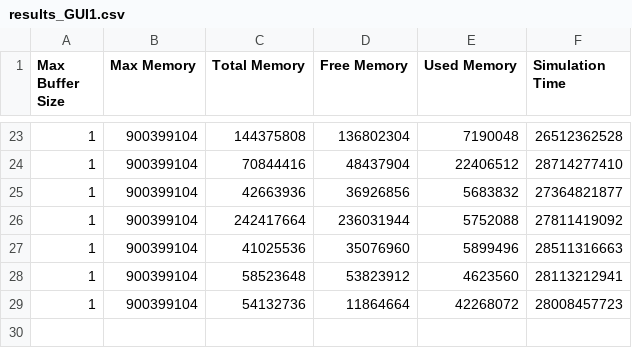
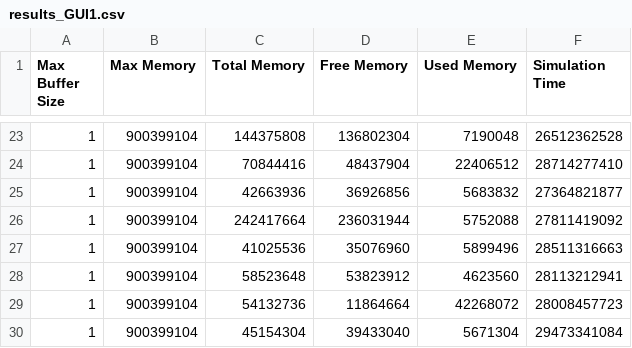
Before and after one commit to alexthelen/CS6310_Project2, a CSV file: Reports/Test Results/Grid Spacing_15 Time Step_1/results_GUI1.csv, drawn as a sheet; only a part is shown, gaps mark what is left out; the diff names each change by its address in the sheet, - before the commit and + after, or states it on an @@ line.

Commit message:
Directory used on all configs now. Updated results

```diff
--- a/Reports/Test Results/Grid Spacing_15 Time Step_1/results_GUI1.csv
+++ b/Reports/Test Results/Grid Spacing_15 Time Step_1/results_GUI1.csv
+row 30: 1 | 900399104 | 45154304 | 39433040 | 5671304 | 29473341084
```
Also changed, not shown: 1 other file.
